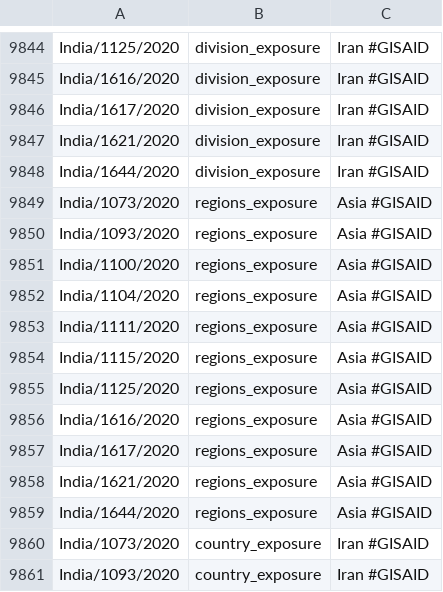
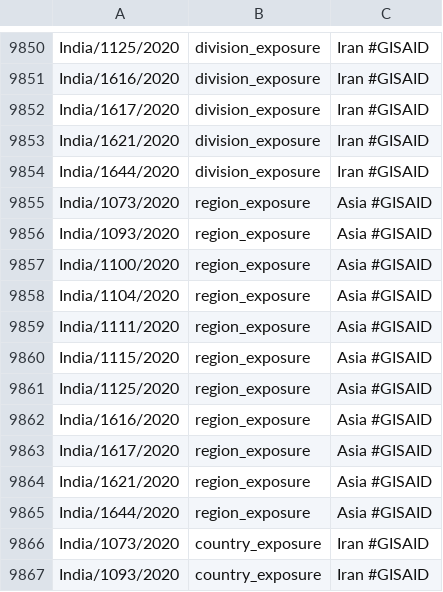
Before and after one commit to nextstrain/ncov-ingest, a TSV file: source-data/annotations.tsv, drawn as a sheet; only a part is shown, gaps mark what is left out; the diff covers the shown part only.

Commit message:
Ensure region_exposure is set for all strains which have country_exposure set
This doesnt technically need to be present if the region_exposure happens to match the region, but problems arise if this is not the case.
To make this clear, region_exposure should be explicitly set for all strains which have country_exposure set.
This has been done for all data in this commit.
Most were a result of simple spelling errors (e.g. "regions_exposure")

A script ("./bin/check-annotations") has been added to identify such strains

```diff
--- a/source-data/annotations.tsv
+++ b/source-data/annotations.tsv
@@ -9848,13 +9854,13 @@ India/1621/2020	division_exposure	Iran #GISAID
 India/1644/2020	division_exposure	Iran #GISAID
-India/1073/2020	regions_exposure	Asia #GISAID
-India/1093/2020	regions_exposure	Asia #GISAID
-India/1100/2020	regions_exposure	Asia #GISAID
-India/1104/2020	regions_exposure	Asia #GISAID
-India/1111/2020	regions_exposure	Asia #GISAID
-India/1115/2020	regions_exposure	Asia #GISAID
-India/1125/2020	regions_exposure	Asia #GISAID
-India/1616/2020	regions_exposure	Asia #GISAID
-India/1617/2020	regions_exposure	Asia #GISAID
-India/1621/2020	regions_exposure	Asia #GISAID
-India/1644/2020	regions_exposure	Asia #GISAID
+India/1073/2020	region_exposure	Asia #GISAID
+India/1093/2020	region_exposure	Asia #GISAID
+India/1100/2020	region_exposure	Asia #GISAID
+India/1104/2020	region_exposure	Asia #GISAID
+India/1111/2020	region_exposure	Asia #GISAID
+India/1115/2020	region_exposure	Asia #GISAID
+India/1125/2020	region_exposure	Asia #GISAID
+India/1616/2020	region_exposure	Asia #GISAID
+India/1617/2020	region_exposure	Asia #GISAID
+India/1621/2020	region_exposure	Asia #GISAID
+India/1644/2020	region_exposure	Asia #GISAID
 India/1073/2020	country_exposure	Iran #GISAID
```
Also changed, not shown: 6 added rows and 1 edited cell elsewhere in this file, 1 other file.
